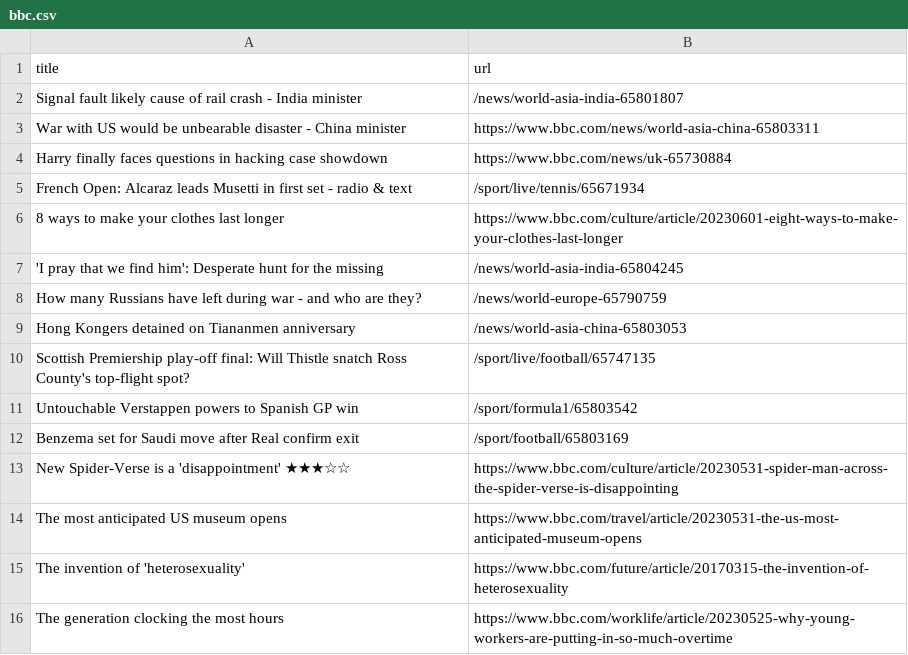
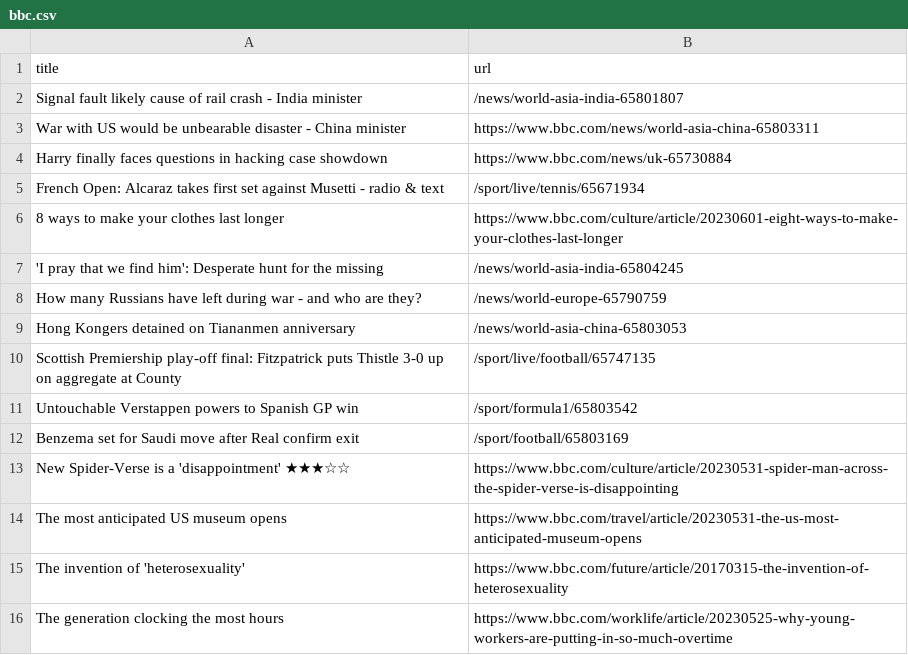
Before and after one commit to amanda-chn/automatic-scraper-bbc, a CSV file: bbc.csv, drawn as a sheet; only a part is shown.

```diff
--- a/bbc.csv
+++ b/bbc.csv
@@ -4,3 +4,3 @@ War with US would be unbearable disaster - China minister,https://www.bbc.com/ne
 Harry finally faces questions in hacking case showdown,https://www.bbc.com/news/uk-65730884
-French Open: Alcaraz leads Musetti in first set - radio & text,/sport/live/tennis/65671934
+French Open: Alcaraz takes first set against Musetti - radio & text,/sport/live/tennis/65671934
 8 ways to make your clothes last longer,https://www.bbc.com/culture/article/20230601-eight-ways-to-make-your-clothes-last-longer
@@ -9,3 +9,3 @@ How many Russians have left during war - and who are they?,/news/world-europe-65
 Hong Kongers detained on Tiananmen anniversary,/news/world-asia-china-65803053
-Scottish Premiership play-off final: Will Thistle snatch Ross County's top-flight spot?,/sport/live/football/65747135
+Scottish Premiership play-off final: Fitzpatrick puts Thistle 3-0 up on aggregate at County,/sport/live/football/65747135
 Untouchable Verstappen powers to Spanish GP win,/sport/formula1/65803542
```
